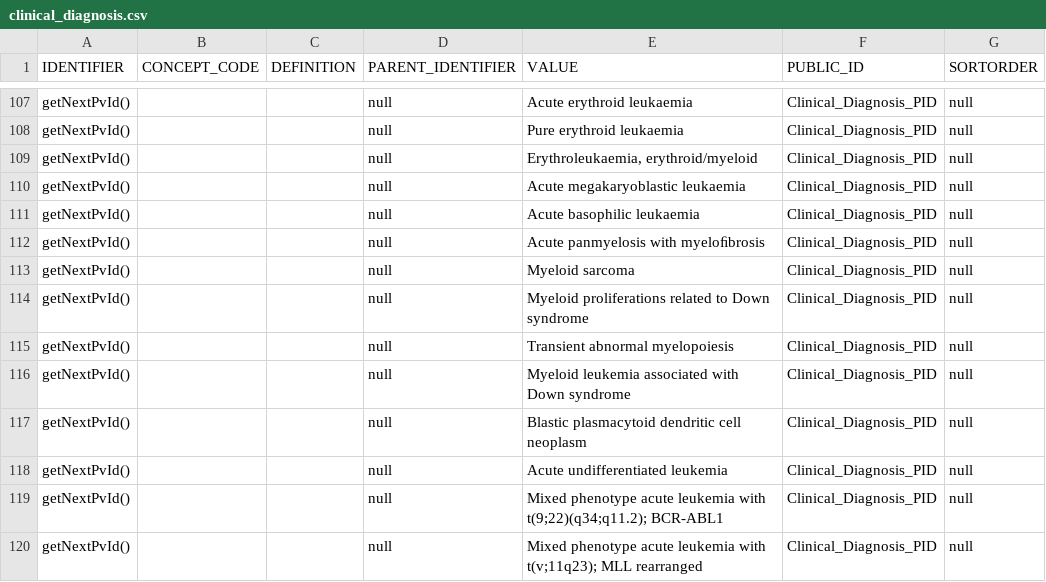
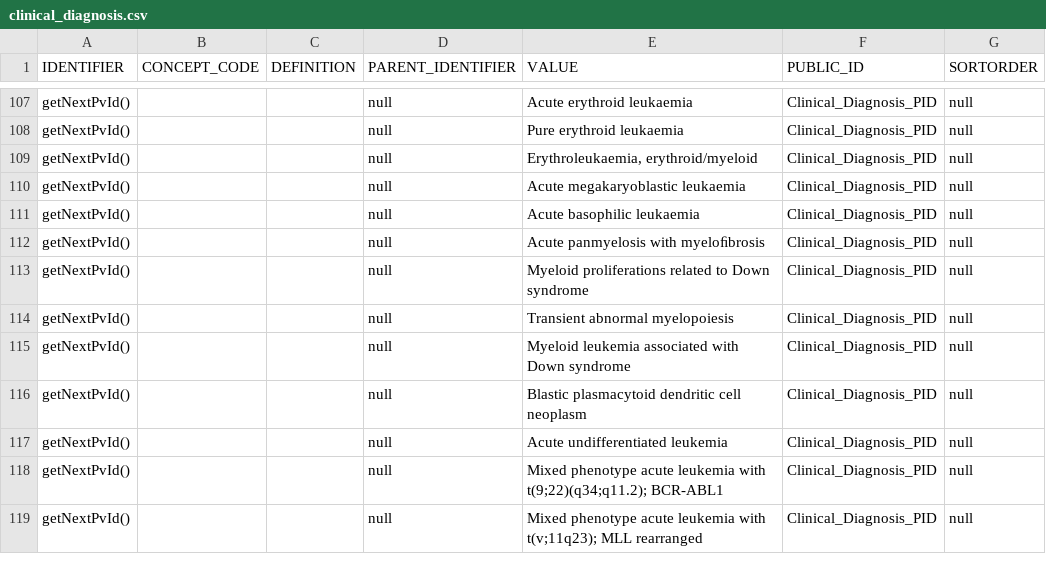
Before and after one commit to krishagni/os-extensions, a CSV file: mscc/src/main/resources/com/krishagni/openspecimen/mscc/db/clinical_diagnosis.csv, drawn as a sheet; only a part is shown, gaps mark what is left out; the diff covers the shown part only; the diff names each change by its address in the sheet, - before the commit and + after, or states it on an @@ line.

Commit message:
SUPPORT-1250: Removed duplicate pvs for public_id Clinical_Diagnosis_PID in csv file.

```diff
--- a/mscc/src/main/resources/com/krishagni/openspecimen/mscc/db/clinical_diagnosis.csv
+++ b/mscc/src/main/resources/com/krishagni/openspecimen/mscc/db/clinical_diagnosis.csv
-row 113: getNextPvId() |  |  | null | Myeloid sarcoma | Clinical_Diagnosis_PID | null
```
Also changed, not shown: 9 removed rows elsewhere in this file.
